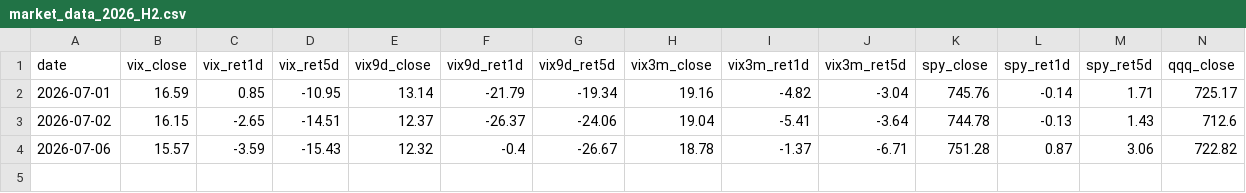
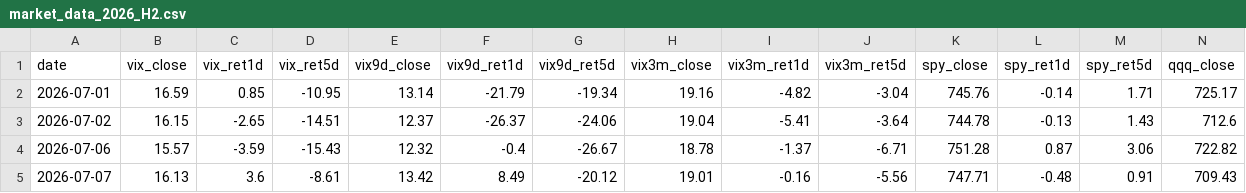
Before and after one commit to 1kyung1/iv-screener, a CSV file: market_data_2026_H2.csv, drawn as a sheet; only a part is shown; rows hold the shown columns only; the diff names each change by its address in the sheet, - before the commit and + after, or states it on an @@ line.

```diff
--- a/market_data_2026_H2.csv
+++ b/market_data_2026_H2.csv
+row 5: 2026-07-07 | 16.13 | 3.6 | -8.61 | 13.42 | 8.49 | -20.12 | 19.01 | -0.16 | -5.56 | 747.71 | -0.48 | 0.91 | 709.43
```
Also changed, not shown: 1 other file.
